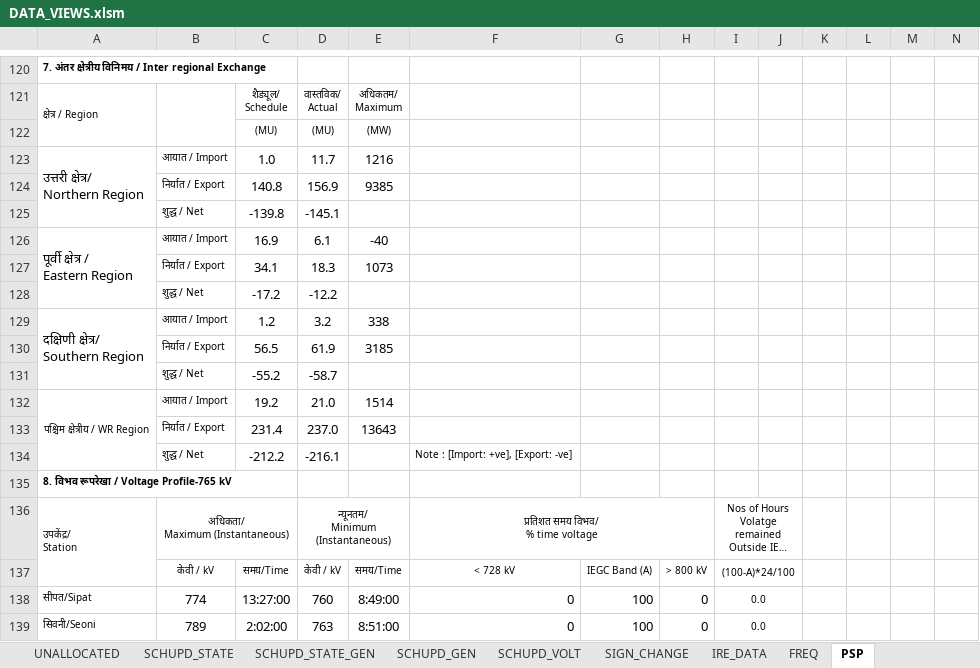
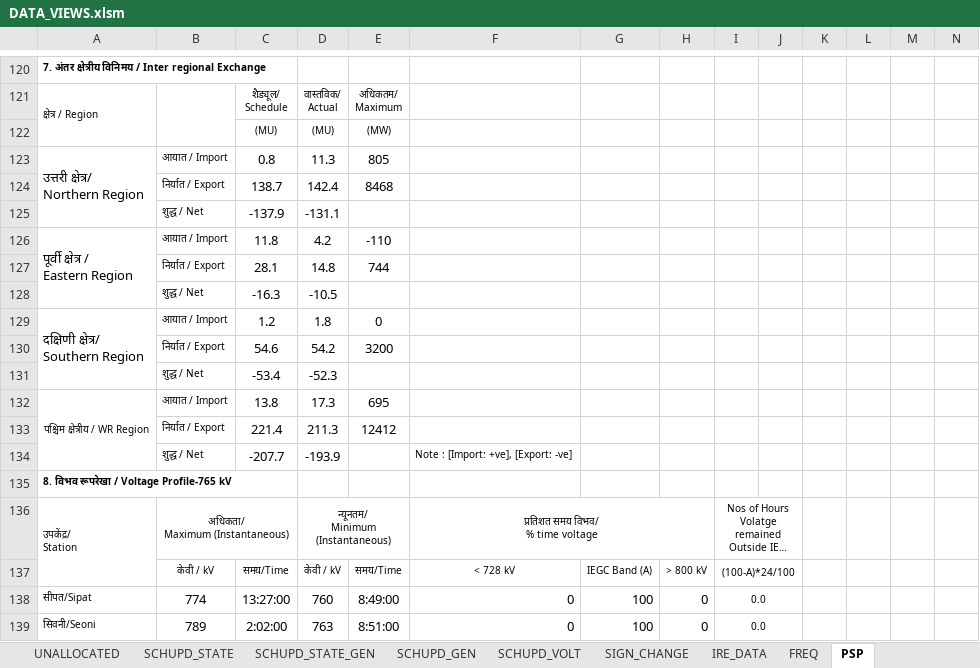
Before and after one commit to POSOCO/mvc_reports, an Excel workbook: DATA_VIEWS.xlsm, sheet PSP, drawn as a sheet; only a part is shown, gaps mark what is left out; long unchanged cells end in …; values as stored, in another font and other column widths than the file's, no borders; charts and pictures not drawn; removed rows and columns are numbered as before the commit, all else as after; rows hold the shown columns only; the diff covers the shown part only; the diff names each change by its address in the sheet, - before the commit and + after, or states it on an @@ line.

Commit message:
derived table range helper functions done

```diff
--- a/DATA_VIEWS.xlsm (sheet PSP)
+++ b/DATA_VIEWS.xlsm (sheet PSP)
-C123: 1.0
+C123: 0.8
-D123: 11.7
+D123: 11.3
-E123: 1216
+E123: 805
-row 124:  | निर्यात / Export | 140.8 | 156.9 | 9385
-row 125:  | शुद्ध / Net | -139.8 | -145.1
+row 124:  | निर्यात / Export | 138.7 | 142.4 | 8468
+row 125:  | शुद्ध / Net | -137.9 | -131.1
-C126: 16.9
+C126: 11.8
-D126: 6.1
+D126: 4.2
-E126: -40
+E126: -110
-row 127:  | निर्यात / Export | 34.1 | 18.3 | 1073
-row 128:  | शुद्ध / Net | -17.2 | -12.2
+row 127:  | निर्यात / Export | 28.1 | 14.8 | 744
+row 128:  | शुद्ध / Net | -16.3 | -10.5
-D129: 3.2
+D129: 1.8
-E129: 338
+E129: 0
-row 130:  | निर्यात / Export | 56.5 | 61.9 | 3185
-row 131:  | शुद्ध / Net | -55.2 | -58.7
+row 130:  | निर्यात / Export | 54.6 | 54.2 | 3200
+row 131:  | शुद्ध / Net | -53.4 | -52.3
-C132: 19.2
+C132: 13.8
-D132: 21.0
+D132: 17.3
-E132: 1514
+E132: 695
-row 133:  | निर्यात / Export | 231.4 | 237.0 | 13643
-row 134:  | शुद्ध / Net | -212.2 | -216.1 |  | Note : [Import: +ve], [Export: -ve]
+row 133:  | निर्यात / Export | 221.4 | 211.3 | 12412
+row 134:  | शुद्ध / Net | -207.7 | -193.9 |  | Note : [Import: +ve], [Export: -ve]
```
Also changed, not shown: 13 added rows, 13 removed rows and 81 edited cells elsewhere in this sheet, sheet SCHEDULE_COMP, sheet FREQ, hidden cells, charts or pictures, 1 other file.
